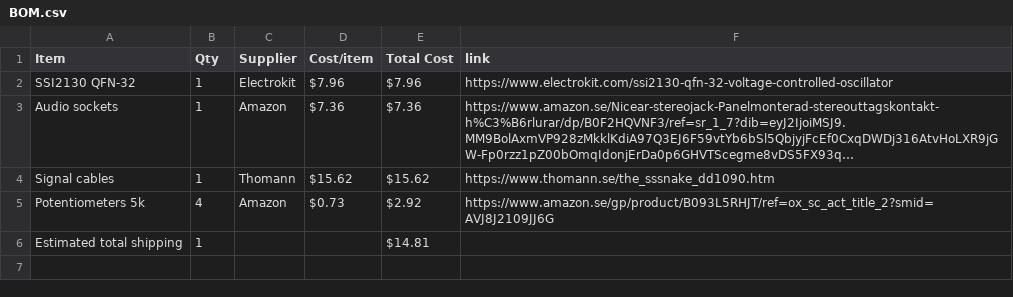
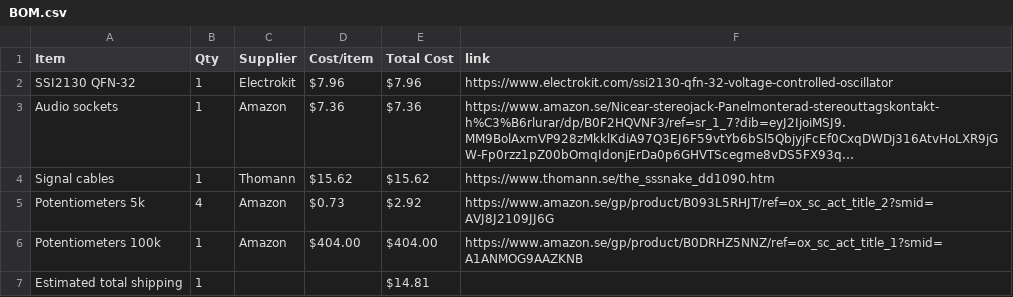
Before and after one commit to Programmer899/Analog-EuroRack, a CSV file: BOM.csv, drawn as a sheet; long unchanged cells end in …; the diff names each change by its address in the sheet, - before the commit and + after, or states it on an @@ line.

Commit message:
Sync Analog EuroRack from Half Life

```diff
--- a/BOM.csv
+++ b/BOM.csv
+row 6: Potentiometers 100k | 1 | Amazon | $404.00 | $404.00 | https://www.amazon.se/gp/product/B0DRHZ5NNZ/ref=ox_sc_act_title_1?smid=A1ANMOG9AAZKNB
```
